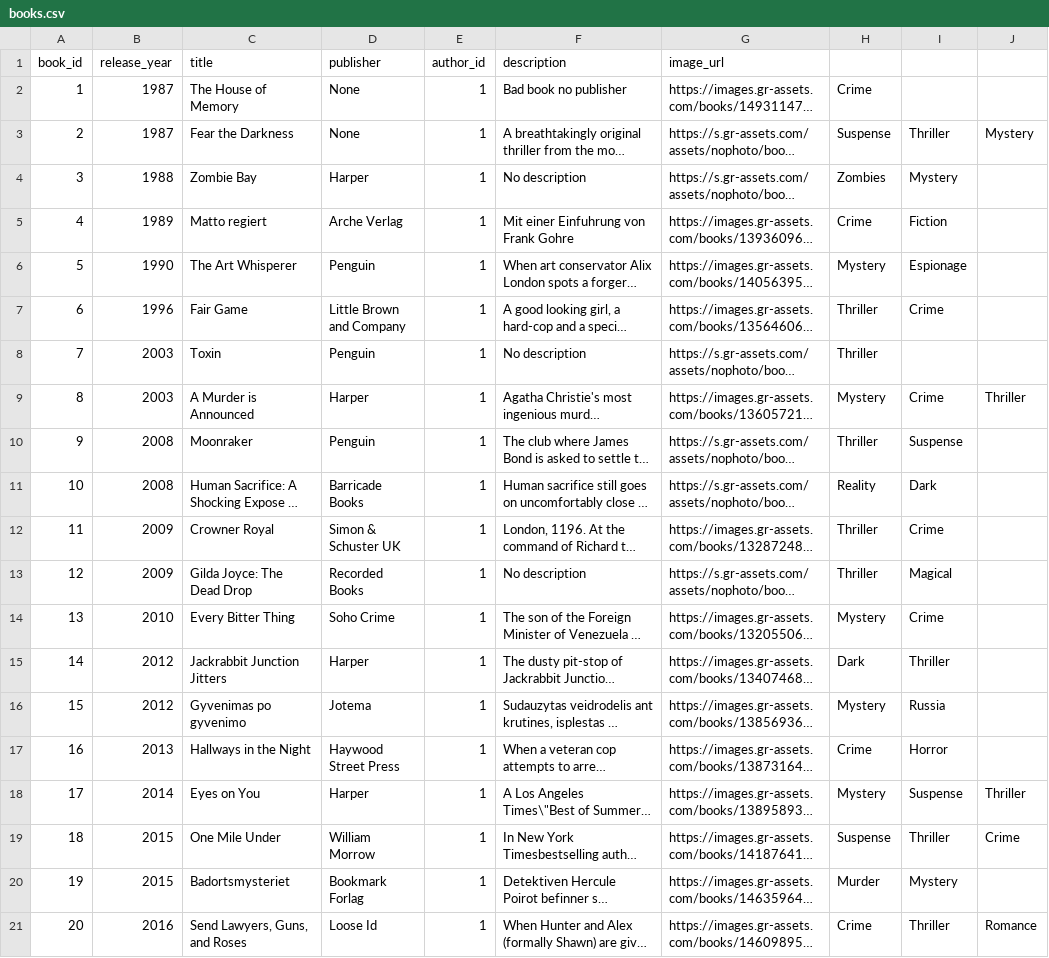
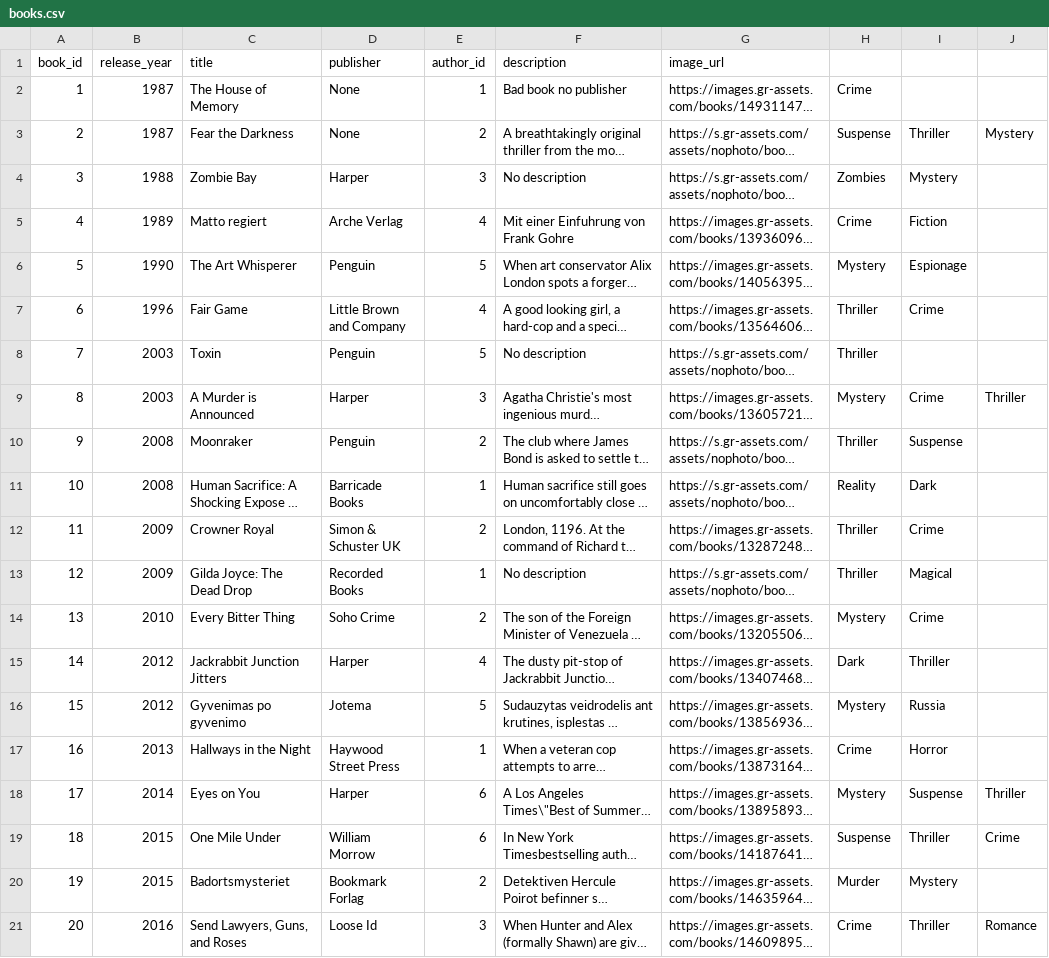
Before and after one commit to gmcd958/webapp, a CSV file: library/adapters/data/books.csv, drawn as a sheet; long unchanged cells end in …; the diff names each change by its address in the sheet, - before the commit and + after, or states it on an @@ line.

```diff
--- a/library/adapters/data/books.csv
+++ b/library/adapters/data/books.csv
-E3 (author_id): 1
+E3 (author_id): 2
-E4 (author_id): 1
+E4 (author_id): 3
-E5 (author_id): 1
+E5 (author_id): 4
-E6 (author_id): 1
+E6 (author_id): 5
-E7 (author_id): 1
+E7 (author_id): 4
-E8 (author_id): 1
+E8 (author_id): 5
-E9 (author_id): 1
+E9 (author_id): 3
-E10 (author_id): 1
+E10 (author_id): 2
-E12 (author_id): 1
+E12 (author_id): 2
-E14 (author_id): 1
+E14 (author_id): 2
-E15 (author_id): 1
+E15 (author_id): 4
-E16 (author_id): 1
+E16 (author_id): 5
-E18:E19 (author_id): 1
+E18:E19 (author_id): 6
-E20 (author_id): 1
+E20 (author_id): 2
-E21 (author_id): 1
+E21 (author_id): 3
```
Also changed, not shown: 17 other files.
